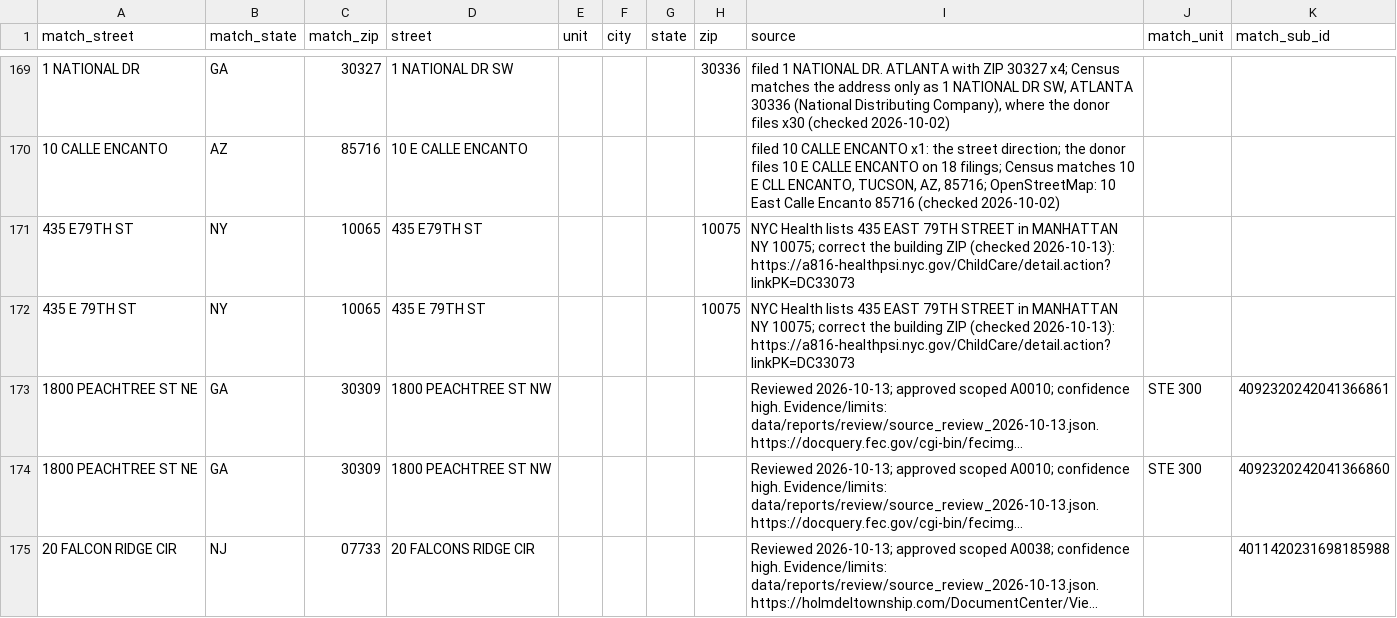
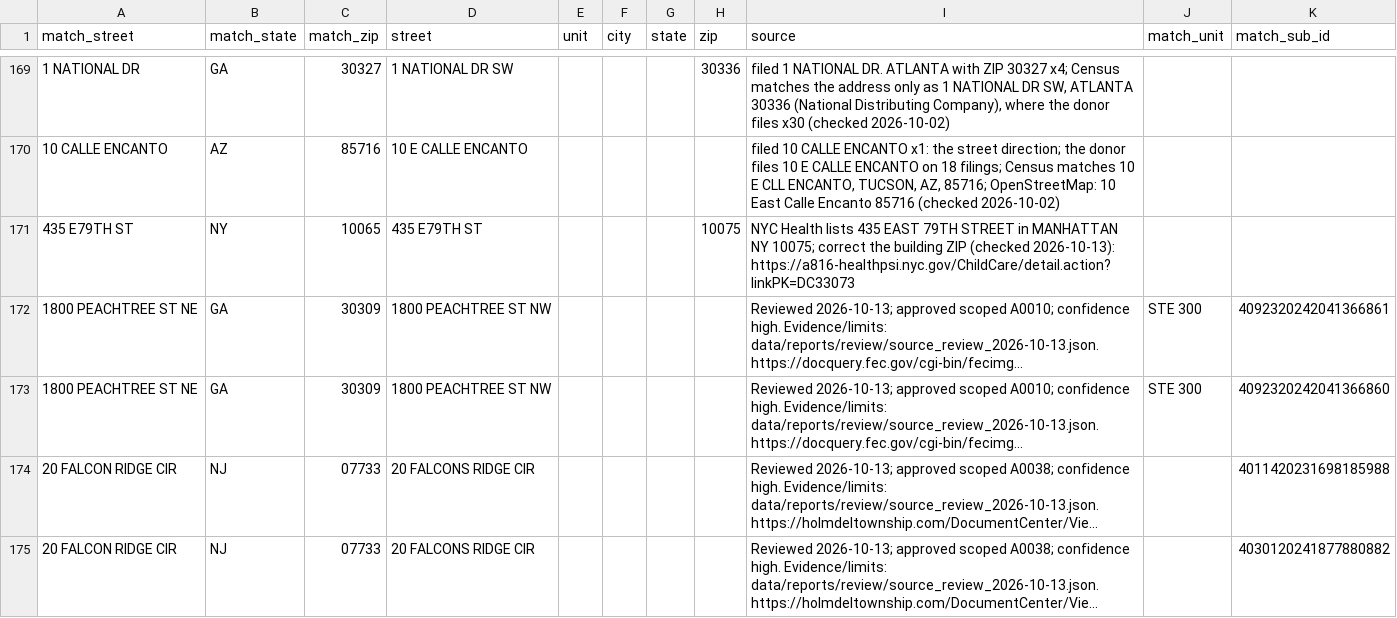
Before and after one commit to tareeqemad/fec-pipeline, a CSV file: data/rules/address_rules.csv, drawn as a sheet; only a part is shown, gaps mark what is left out; the shorter side is filled out with more unchanged rows; long unchanged cells end in …; the diff names each change by its address in the sheet, - before the commit and + after, or states it on an @@ line.

Commit message:
Previous employer: one value per retiree, one rules file
- A retiree's previous employer is set once per donor: a reviewed rule,
  else what the donor filed, else the latest employer the donor filed.
- All reviewed decisions live in data/rules/previous_employers.csv,
  each with its source (manual reviews, FEC filings, clears).
- Drop the work-history cache and its checks; resolve is 943 -> ~175 lines.
- Drop answers from committee C00832436 (files one firm for unrelated donors)
  and cached reviews without a source.
- Warn when a previous employer rule matches no filing.
- Remove an address rule that matched no filing.

```diff
--- a/data/rules/address_rules.csv
+++ b/data/rules/address_rules.csv
-row 172: 435 E 79TH ST | NY | 10065 | 435 E 79TH ST |  |  |  | 10075 | NYC Health lists 435 EAST 79TH STREET in MANHATTAN NY 10075; correct the building ZIP (checked 2026-10-13): https://a816-healthpsi.nyc.gov/ChildCare/detail.action?linkPK=DC33073
```
Also changed, not shown: 18 other files.
